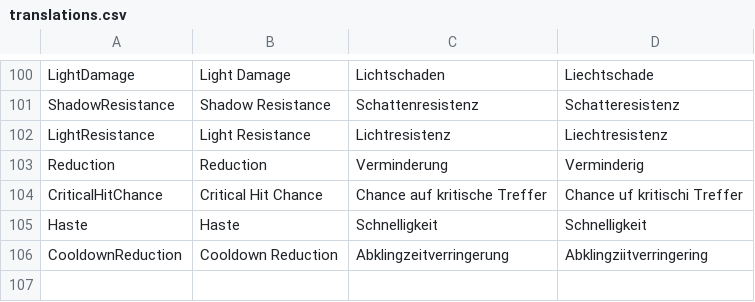
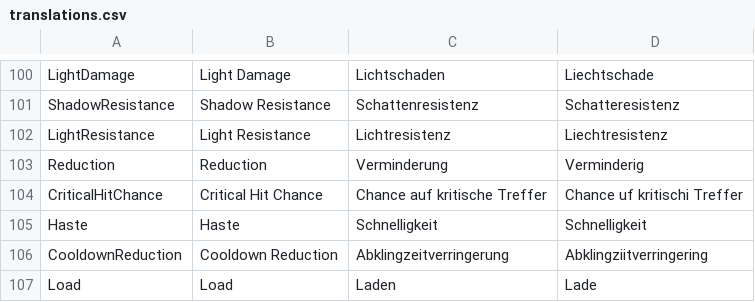
Before and after one commit to tizian/Cendric2, a CSV file: res/translations.csv, drawn as a sheet; only a part is shown, gaps mark what is left out; the diff names each change by its address in the sheet, - before the commit and + after, or states it on an @@ line.

Commit message:
savegames can now be loaded in the load game screen. did a lot of C stuff. To continue using VS use the dirent.h header.

```diff
--- a/res/translations.csv
+++ b/res/translations.csv
+row 107: Load | Load | Laden | Lade
```
Also changed, not shown: 21 other files.
